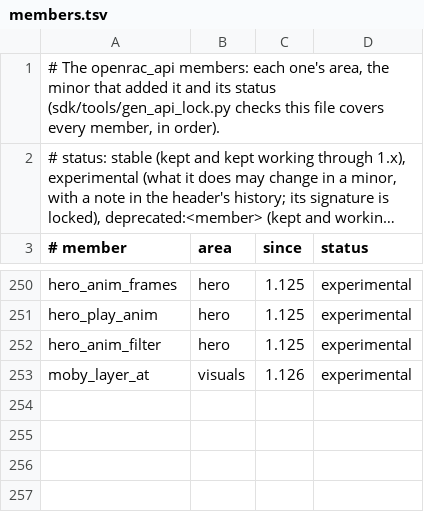
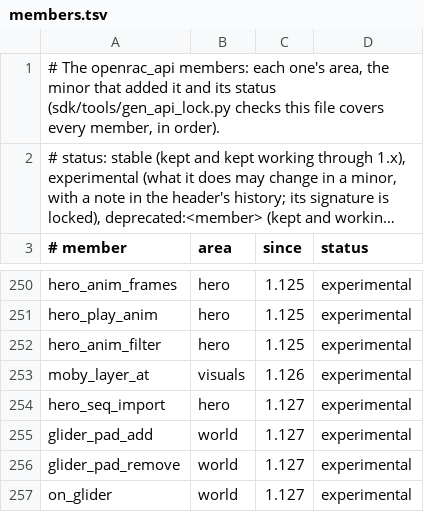
Before and after one commit to mikedesigns101-cell/OpenRAC, a TSV file: sdk/api/members.tsv, drawn as a sheet; only a part is shown, gaps mark what is left out; long unchanged cells end in …; the diff names each change by its address in the sheet, - before the commit and + after, or states it on an @@ line.

```diff
--- a/sdk/api/members.tsv
+++ b/sdk/api/members.tsv
+row 254: hero_seq_import | hero | 1.127 | experimental
+row 255: glider_pad_add | world | 1.127 | experimental
+row 256: glider_pad_remove | world | 1.127 | experimental
+row 257: on_glider | world | 1.127 | experimental
```
Also changed, not shown: 33 other files.
